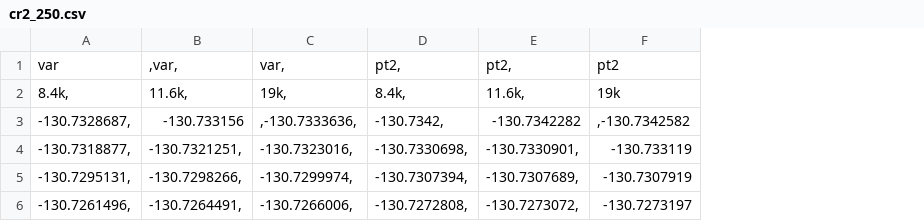
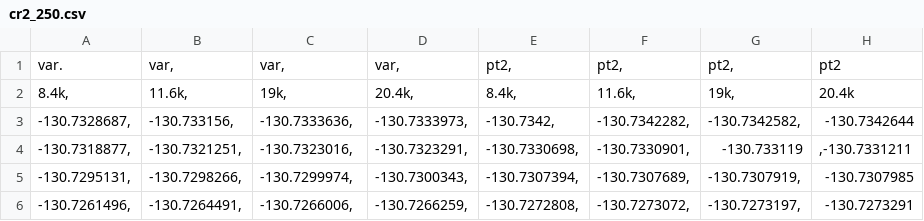
Before and after one commit to arnab82/SPF-data, a CSV file: bimetallics/cr2_morokuma/cr2_250.csv, drawn as a sheet; removed rows and columns are numbered as before the commit, all else as after; the diff names each change by its address in the sheet, - before the commit and + after, or states it on an @@ line.

```diff
--- a/bimetallics/cr2_morokuma/cr2_250.csv
+++ b/bimetallics/cr2_morokuma/cr2_250.csv
+column D, rows 1-6: var, | 20.4k, | -130.7333973, | -130.7323291, | -130.7300343, | -130.7266259,
-column F, rows 1-6: pt2 | 19k | ,-130.7342582 | -130.733119 | -130.7307919 | -130.7273197
+column G, rows 1-6: pt2, | 19k, | -130.7342582, | -130.733119 | -130.7307919, | -130.7273197,
+column H, rows 1-6: pt2 | 20.4k | -130.7342644 | ,-130.7331211 | -130.7307985 | -130.7273291
-A1: var
+A1: var.
-B1: ,var,
+B1: var,
-B3: -130.733156
+B3: -130.733156,
-C3: ,-130.7333636,
+C3: -130.7333636,
-F3: -130.7342282
+F3: -130.7342282,
```
Also changed, not shown: 14 other files.
